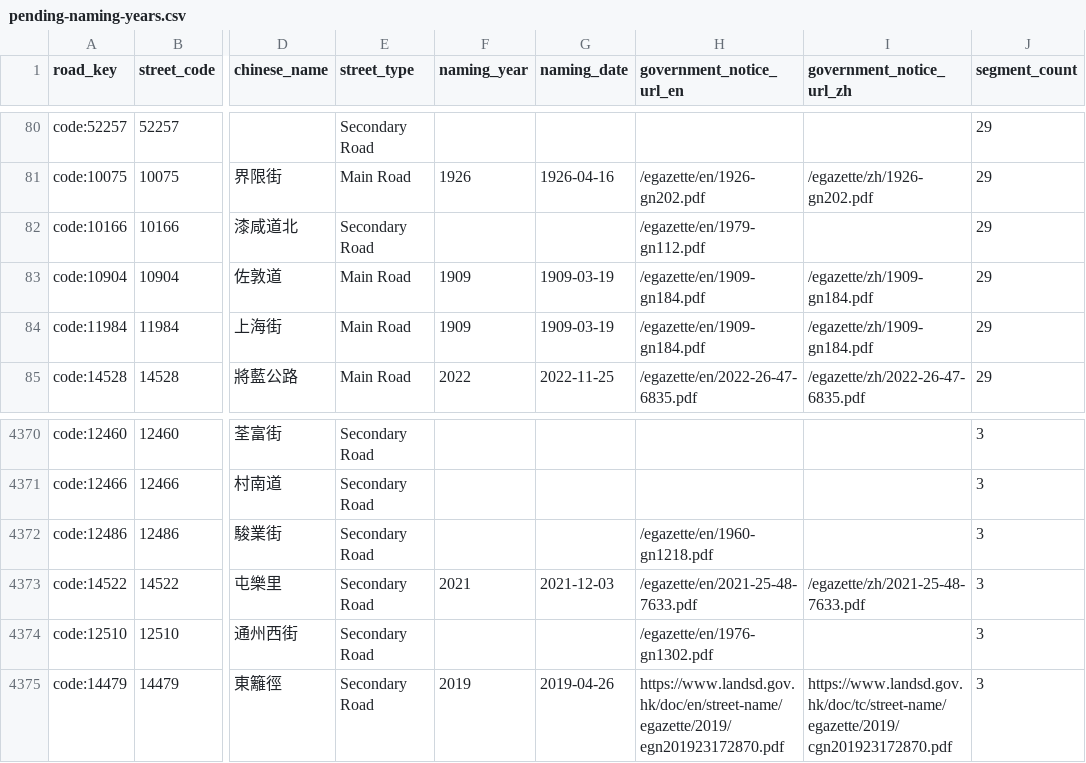
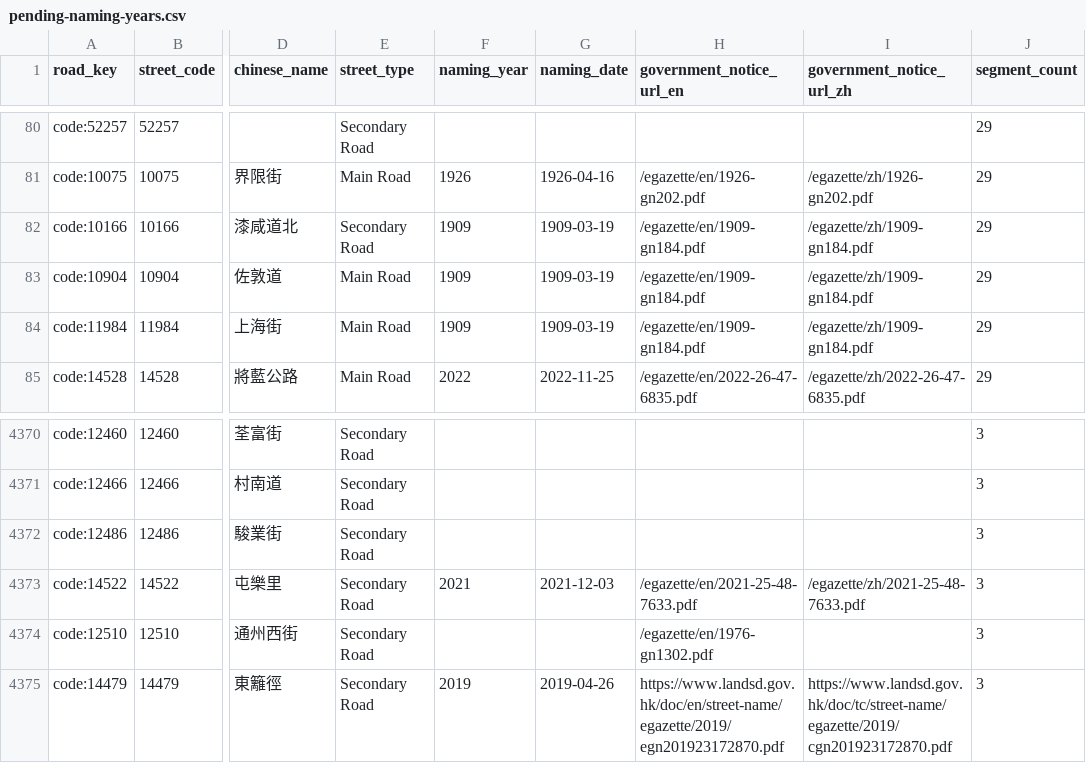
Before and after one commit to cswbrian/street-naming-map, a CSV file: public/data/master/pending-naming-years.csv, drawn as a sheet; only a part is shown, gaps mark what is left out; the diff names each change by its address in the sheet, - before the commit and + after, or states it on an @@ line.

```diff
--- a/public/data/master/pending-naming-years.csv
+++ b/public/data/master/pending-naming-years.csv
-F82 (naming_year): (empty)
+F82 (naming_year): 1909
-G82 (naming_date): (empty)
+G82 (naming_date): 1909-03-19
-H82 (government_notice_url_en): /egazette/en/1979-gn112.pdf
+H82 (government_notice_url_en): /egazette/en/1909-gn184.pdf
-I82 (government_notice_url_zh): (empty)
+I82 (government_notice_url_zh): /egazette/zh/1909-gn184.pdf
-H4372 (government_notice_url_en): /egazette/en/1960-gn1218.pdf
+H4372 (government_notice_url_en): (empty)
```
Also changed, not shown: public/data/master/unmapped-events.csv, 31 other files.
